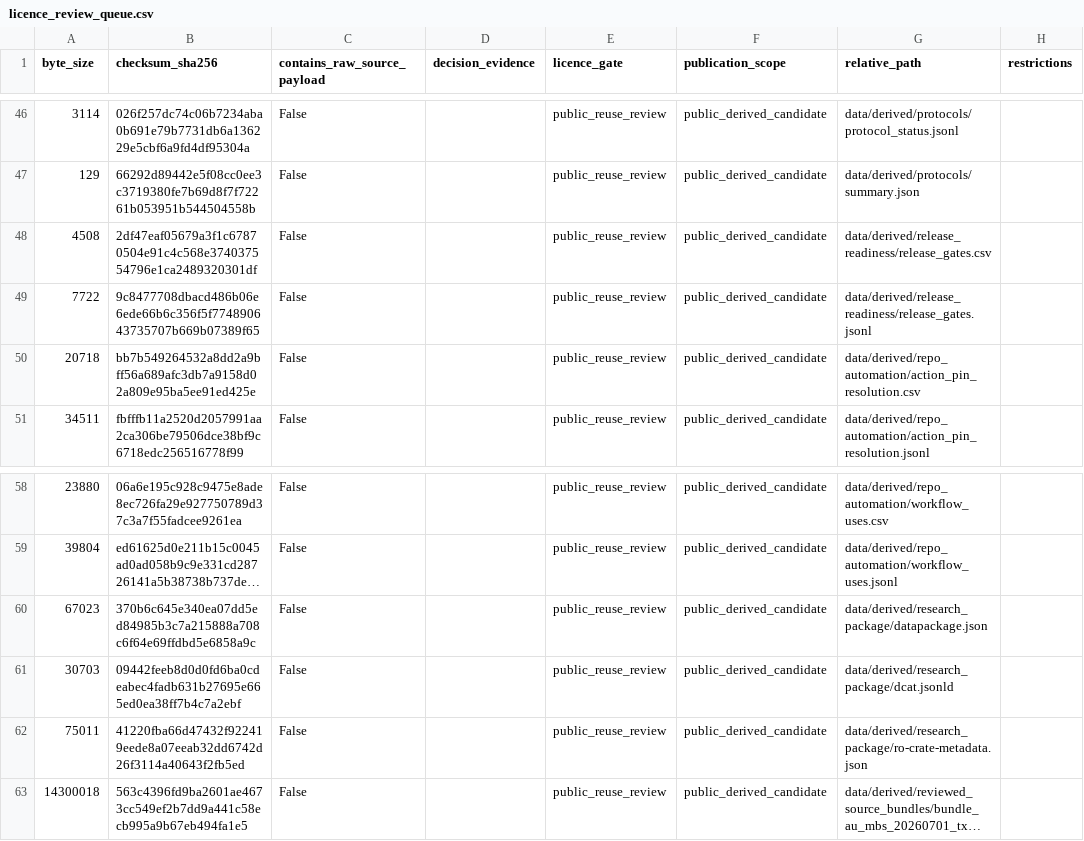
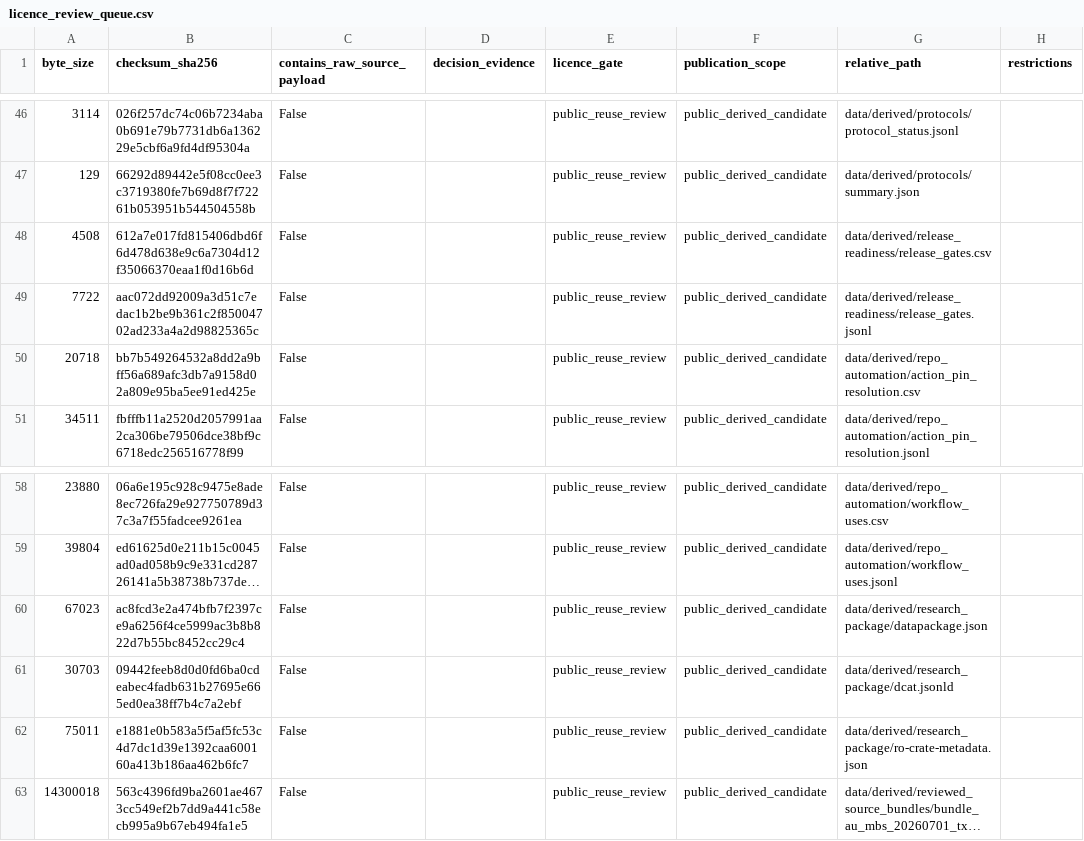
Before and after one commit to edithatogo/reimbursement-atlas, a CSV file: apps/dashboard/public/data/licence_review_queue.csv, drawn as a sheet; only a part is shown, gaps mark what is left out; long unchanged cells end in …; the diff names each change by its address in the sheet, - before the commit and + after, or states it on an @@ line.

Commit message:
fix: align generated security evidence with CI

```diff
--- a/apps/dashboard/public/data/licence_review_queue.csv
+++ b/apps/dashboard/public/data/licence_review_queue.csv
-B48 (checksum_sha256): 2df47eaf05679a3f1c67870504e91c4c568e374037554796e1ca2489320301df
+B48 (checksum_sha256): 612a7e017fd815406dbd6f6d478d638e9c6a7304d12f35066370eaa1f0d16b6d
-B49 (checksum_sha256): 9c8477708dbacd486b06e6ede66b6c356f5f774890643735707b669b07389f65
+B49 (checksum_sha256): aac072dd92009a3d51c7edac1b2be9b361c2f85004702ad233a4a2d98825365c
-B60 (checksum_sha256): 370b6c645e340ea07dd5ed84985b3c7a215888a708c6f64e69ffdbd5e6858a9c
+B60 (checksum_sha256): ac8fcd3e2a474bfb7f2397ce9a6256f4ce5999ac3b8b822d7b55bc8452cc29c4
-B62 (checksum_sha256): 41220fba66d47432f922419eede8a07eeab32dd6742d26f3114a40643f2fb5ed
+B62 (checksum_sha256): e1881e0b583a5f5af5fc53c4d7dc1d39e1392caa600160a413b186aa462b6fc7
```
Also changed, not shown: data/derived/licence_review/licence_review_queue.csv, 8 other files.
